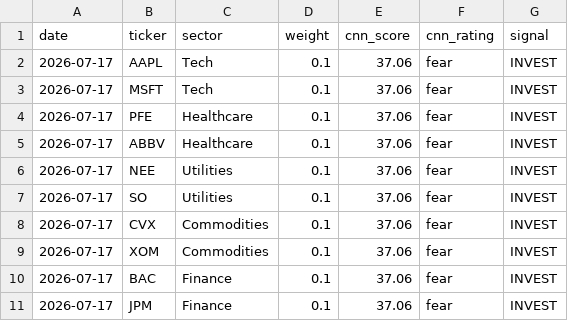
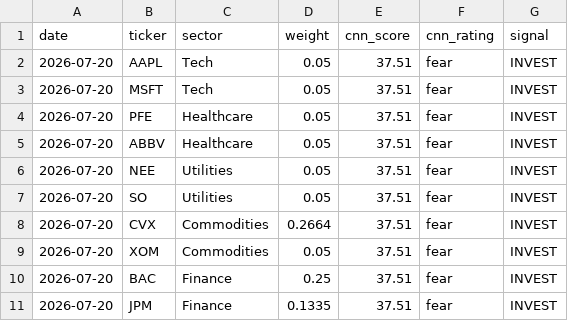
Before and after one commit to vkv23001/portfolio-optimization, a CSV file: outputs/todays_allocation.csv, drawn as a sheet.

```diff
--- a/outputs/todays_allocation.csv
+++ b/outputs/todays_allocation.csv
@@ -1,11 +1,11 @@
 date,ticker,sector,weight,cnn_score,cnn_rating,signal
-2026-07-17,AAPL,Tech,0.1,37.06,fear,INVEST
-2026-07-17,MSFT,Tech,0.1,37.06,fear,INVEST
-2026-07-17,PFE,Healthcare,0.1,37.06,fear,INVEST
-2026-07-17,ABBV,Healthcare,0.1,37.06,fear,INVEST
-2026-07-17,NEE,Utilities,0.1,37.06,fear,INVEST
-2026-07-17,SO,Utilities,0.1,37.06,fear,INVEST
-2026-07-17,CVX,Commodities,0.1,37.06,fear,INVEST
-2026-07-17,XOM,Commodities,0.1,37.06,fear,INVEST
-2026-07-17,BAC,Finance,0.1,37.06,fear,INVEST
-2026-07-17,JPM,Finance,0.1,37.06,fear,INVEST
+2026-07-20,AAPL,Tech,0.05,37.51,fear,INVEST
+2026-07-20,MSFT,Tech,0.05,37.51,fear,INVEST
+2026-07-20,PFE,Healthcare,0.05,37.51,fear,INVEST
+2026-07-20,ABBV,Healthcare,0.05,37.51,fear,INVEST
+2026-07-20,NEE,Utilities,0.05,37.51,fear,INVEST
+2026-07-20,SO,Utilities,0.05,37.51,fear,INVEST
+2026-07-20,CVX,Commodities,0.2664,37.51,fear,INVEST
+2026-07-20,XOM,Commodities,0.05,37.51,fear,INVEST
+2026-07-20,BAC,Finance,0.25,37.51,fear,INVEST
+2026-07-20,JPM,Finance,0.1335,37.51,fear,INVEST
```
Also changed, not shown: outputs/portfolio_values.csv, outputs/summary.csv, 5 other files.
